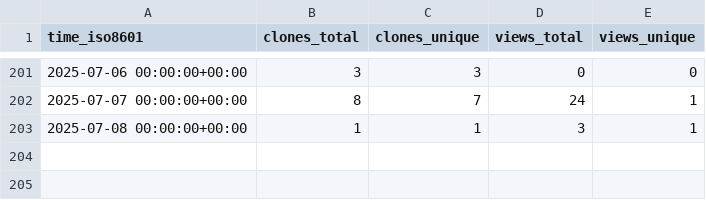
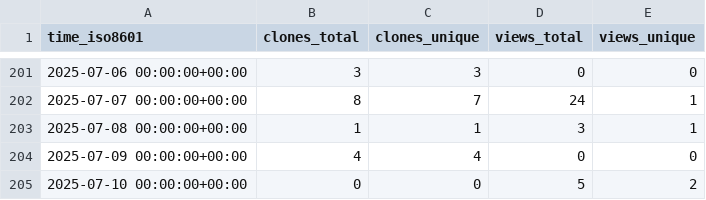
Before and after one commit to cubicleguy/py_esensorlib, a CSV file: cubicleguy/py_esensorlib/ghrs-data/views_clones_aggregate.csv, drawn as a sheet; only a part is shown, gaps mark what is left out; the diff names each change by its address in the sheet, - before the commit and + after, or states it on an @@ line.

```diff
--- a/cubicleguy/py_esensorlib/ghrs-data/views_clones_aggregate.csv
+++ b/cubicleguy/py_esensorlib/ghrs-data/views_clones_aggregate.csv
+row 204: 2025-07-09 00:00:00+00:00 | 4 | 4 | 0 | 0
+row 205: 2025-07-10 00:00:00+00:00 | 0 | 0 | 5 | 2
```
Also changed, not shown: 1 other file.
